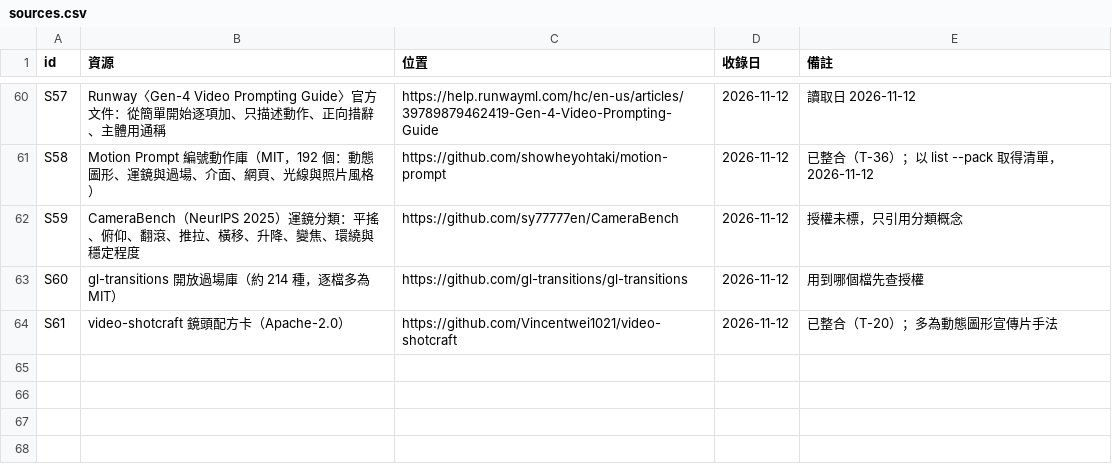
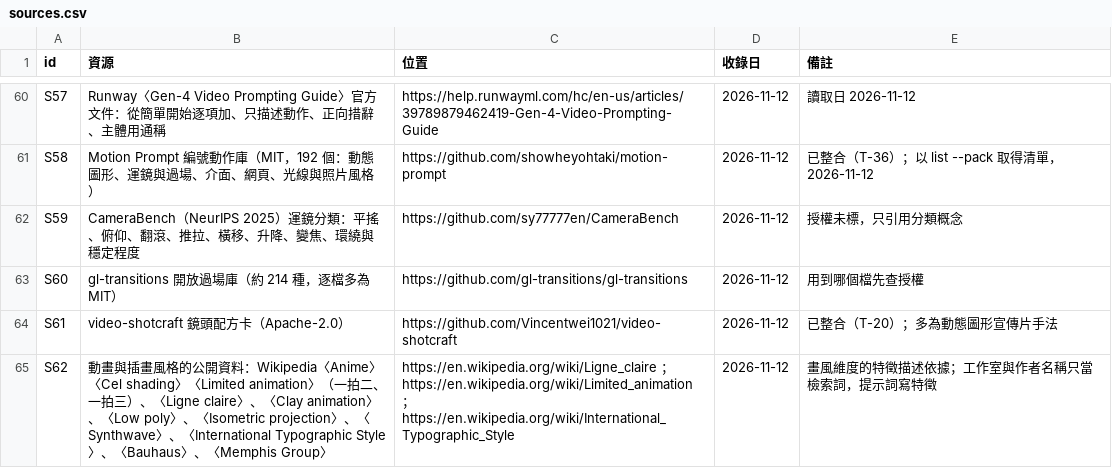
Before and after one commit to mick3412/production-playbook, a CSV file: data/sources.csv, drawn as a sheet; only a part is shown, gaps mark what is left out.

```diff
--- a/data/sources.csv
+++ b/data/sources.csv
@@ -64 +64,2 @@
 "S61","video-shotcraft 鏡頭配方卡（Apache-2.0）","https://github.com/Vincentwei1021/video-shotcraft","2026-11-12","已整合（T-20）；多為動態圖形宣傳片手法"
+"S62","動畫與插畫風格的公開資料：Wikipedia〈Anime〉〈Cel shading〉〈Limited animation〉（一拍二、一拍三）、〈Ligne claire〉、〈Clay animation〉、〈Low poly〉、〈Isometric projection〉、〈Synthwave〉、〈International Typographic Style〉、〈Bauhaus〉、〈Memphis Group〉","https://en.wikipedia.org/wiki/Ligne_claire ；https://en.wikipedia.org/wiki/Limited_animation ；https://en.wikipedia.org/wiki/International_Typographic_Style","2026-11-12","畫風維度的特徵描述依據；工作室與作者名稱只當檢索詞，提示詞寫特徵"
```
Also changed, not shown: data/entries.csv, data/tools.csv, 7 other files.
